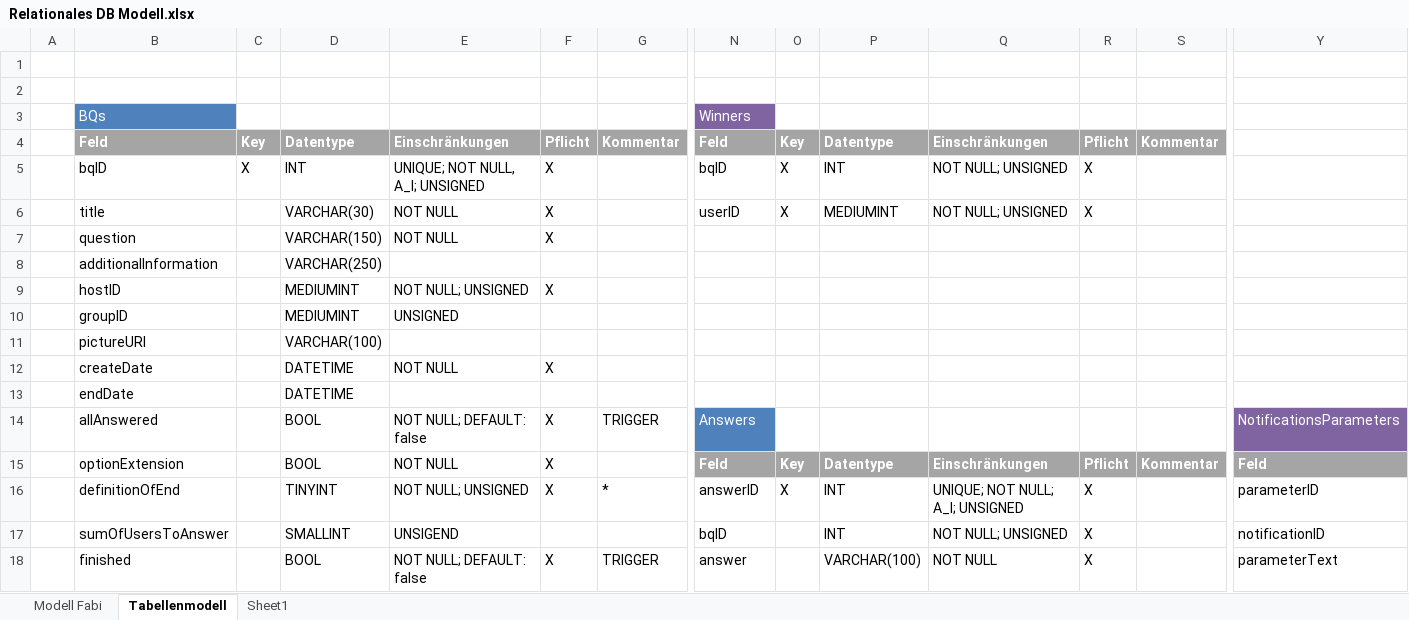
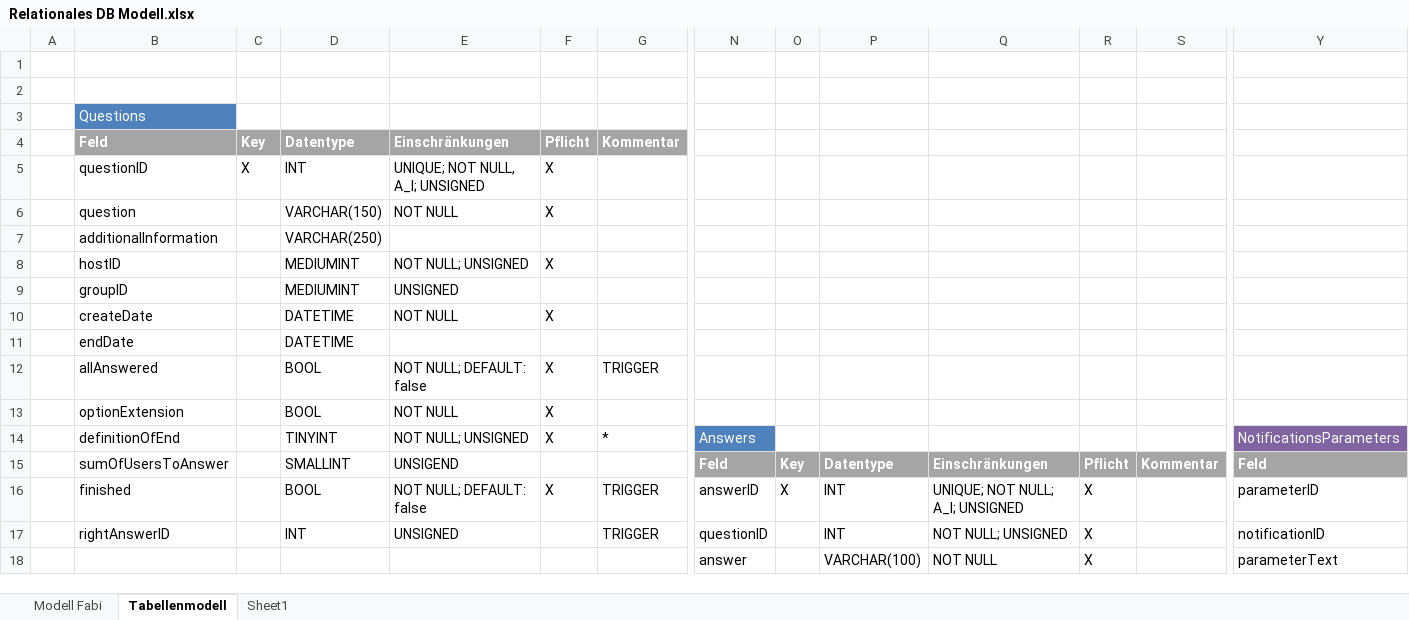
Before and after one commit to TheOssi/lulu, an Excel workbook: docs/Relationales DB Modell.xlsx, sheet Tabellenmodell, drawn as a sheet; only a part is shown, gaps mark what is left out; values as stored, in another font and other column widths than the file's, no borders; charts and pictures not drawn; removed rows and columns are numbered as before the commit, all else as after; rows hold the shown columns only; the diff covers the shown part only; the diff names each change by its address in the sheet, - before the commit and + after, or states it on an @@ line.

Commit message:
update Database Modell make some things better

```diff
--- a/docs/Relationales DB Modell.xlsx (sheet Tabellenmodell)
+++ b/docs/Relationales DB Modell.xlsx (sheet Tabellenmodell)
-row 3:  | BQs |  |  |  |  |  | Winners
-row 4:  | Feld | Key | Datentype | Einschränkungen | Pflicht | Kommentar | Feld | Key | Datentype | Einschränkungen | Pflicht | Kommentar
-row 5:  | bqID | X | INT | UNIQUE; NOT NULL, A_I; UNSIGNED | X |  | bqID | X | INT | NOT NULL; UNSIGNED | X
-row 6:  | title |  | VARCHAR(30) | NOT NULL | X |  | userID | X | MEDIUMINT | NOT NULL; UNSIGNED | X
+row 3:  | Questions
+row 4:  | Feld | Key | Datentype | Einschränkungen | Pflicht | Kommentar
+row 5:  | questionID | X | INT | UNIQUE; NOT NULL, A_I; UNSIGNED | X
-row 11:  | pictureURI |  | VARCHAR(100)
-N12: Answers
+N12: (empty)
-N12 fill: #4F81BD
+N12 fill: none
-Y12: NotificationsParameters
+Y12: (empty)
-Y12 fill: #8064A2
+Y12 fill: none
+row 13:  | optionExtension |  | BOOL | NOT NULL | X
+row 14:  | definitionOfEnd |  | TINYINT | NOT NULL; UNSIGNED | X | * | Answers |  |  |  |  |  | NotificationsParameters
-B15: optionExtension
+B15: sumOfUsersToAnswer
-D15: BOOL
+D15: SMALLINT
-E15: NOT NULL
+E15: UNSIGEND
-F15: X
+F15: (empty)
-B16: definitionOfEnd
+B16: finished
-D16: TINYINT
+D16: BOOL
-E16: NOT NULL; UNSIGNED
+E16: NOT NULL; DEFAULT: false
-G16: *
+G16: TRIGGER
-B17: sumOfUsersToAnswer
+B17: rightAnswerID
-D17: SMALLINT
+D17: INT
-E17: UNSIGEND
+E17: UNSIGNED
-G17: (empty)
+G17: TRIGGER
-N17: bqID
+N17: questionID
-B18: finished
+B18: (empty)
-D18: BOOL
+D18: (empty)
-E18: NOT NULL; DEFAULT: false
+E18: (empty)
-F18: X
+F18: (empty)
-G18: TRIGGER
+G18: (empty)
```
Also changed, not shown: 3 added rows, 3 removed rows and 6 edited cells elsewhere in this sheet, formulas that keep their value, charts or pictures, 11 other files.
